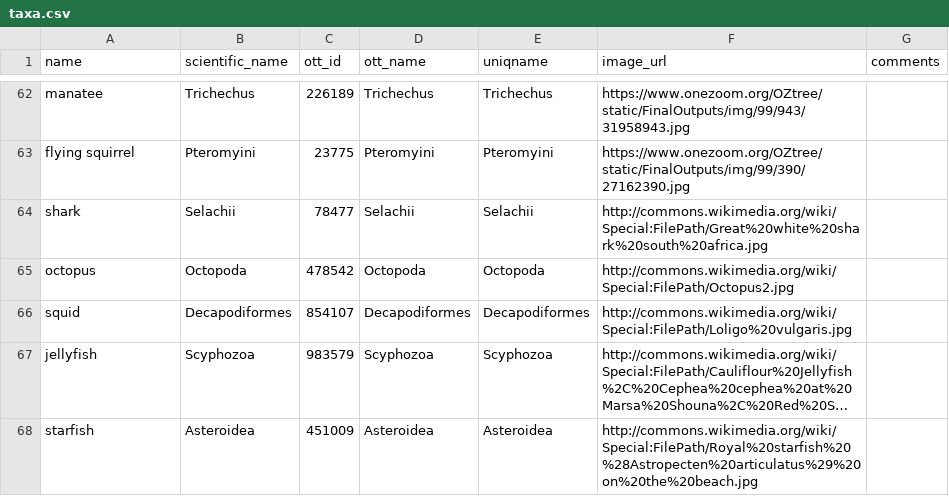
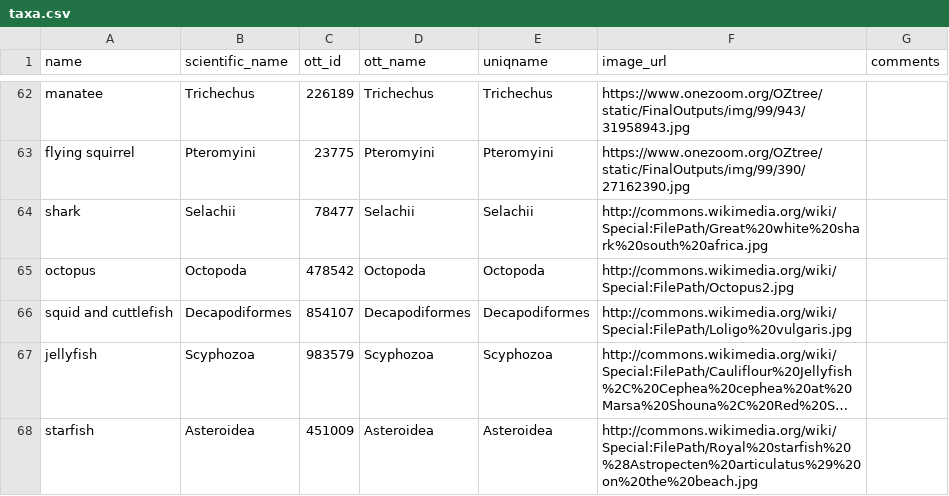
Before and after one commit to jacksonloper/catbunnyrailroad, a CSV file: taxa.csv, drawn as a sheet; only a part is shown, gaps mark what is left out; long unchanged cells end in …; the diff covers the shown part only; the diff names each change by its address in the sheet, - before the commit and + after, or states it on an @@ line.

```diff
--- a/taxa.csv
+++ b/taxa.csv
-A66 (name): squid
+A66 (name): squid and cuttlefish
```
Also changed, not shown: 6 edited cells elsewhere in this file, 2 other files.
